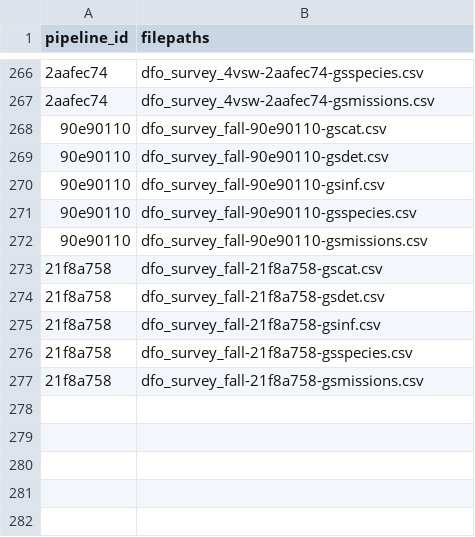
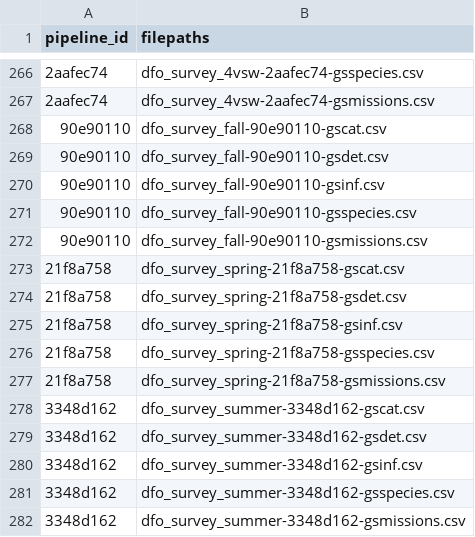
Before and after one commit to Ecosystem-Assessments/pipedat, a CSV file: inst/extdata/files_clean.csv, drawn as a sheet; only a part is shown, gaps mark what is left out.

```diff
--- a/inst/extdata/files_clean.csv
+++ b/inst/extdata/files_clean.csv
@@ -272,6 +272,11 @@
 "90e90110","dfo_survey_fall-90e90110-gsmissions.csv"
-"21f8a758","dfo_survey_fall-21f8a758-gscat.csv"
-"21f8a758","dfo_survey_fall-21f8a758-gsdet.csv"
-"21f8a758","dfo_survey_fall-21f8a758-gsinf.csv"
-"21f8a758","dfo_survey_fall-21f8a758-gsspecies.csv"
-"21f8a758","dfo_survey_fall-21f8a758-gsmissions.csv"
+"21f8a758","dfo_survey_spring-21f8a758-gscat.csv"
+"21f8a758","dfo_survey_spring-21f8a758-gsdet.csv"
+"21f8a758","dfo_survey_spring-21f8a758-gsinf.csv"
+"21f8a758","dfo_survey_spring-21f8a758-gsspecies.csv"
+"21f8a758","dfo_survey_spring-21f8a758-gsmissions.csv"
+"3348d162","dfo_survey_summer-3348d162-gscat.csv"
+"3348d162","dfo_survey_summer-3348d162-gsdet.csv"
+"3348d162","dfo_survey_summer-3348d162-gsinf.csv"
+"3348d162","dfo_survey_summer-3348d162-gsspecies.csv"
+"3348d162","dfo_survey_summer-3348d162-gsmissions.csv"
```
Also changed, not shown: inst/extdata/files_raw.csv, inst/extdata/pipeline.csv, 8 other files.
